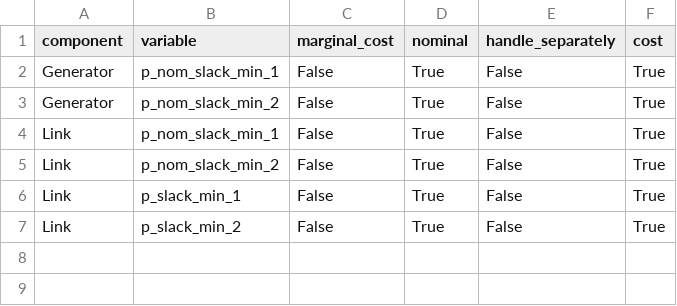
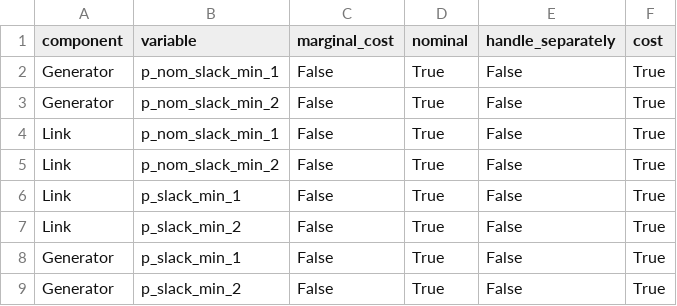
Before and after one commit to rl-institut/pypsa-eur, a CSV file: data/variables.csv, drawn as a sheet; the diff names each change by its address in the sheet, - before the commit and + after, or states it on an @@ line.

```diff
--- a/data/variables.csv
+++ b/data/variables.csv
+row 8: Generator | p_slack_min_1 | False | True | False | True
+row 9: Generator | p_slack_min_2 | False | True | False | True
```
Also changed, not shown: data/agg_p_nom_sce.csv, 1 other file.
